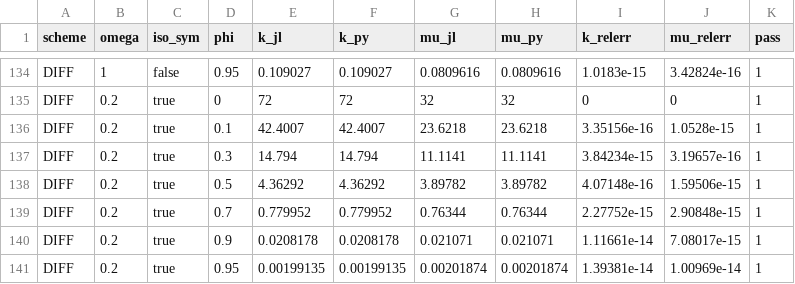
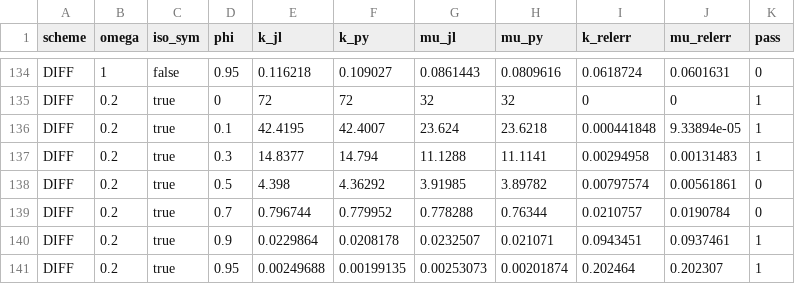
Before and after one commit to MicroPoroChemoMechanics/MeanFieldHom.jl, a CSV file: scripts/bench_echoes/figures/benchmark_porous.csv, drawn as a sheet; only a part is shown, gaps mark what is left out; the diff covers the shown part only; the diff names each change by its address in the sheet, - before the commit and + after, or states it on an @@ line.

```diff
--- a/scripts/bench_echoes/figures/benchmark_porous.csv
+++ b/scripts/bench_echoes/figures/benchmark_porous.csv
-E134 (k_jl): 0.109027
+E134 (k_jl): 0.116218
-G134 (mu_jl): 0.0809616
+G134 (mu_jl): 0.0861443
-I134 (k_relerr): 1.0183e-15
+I134 (k_relerr): 0.0618724
-J134 (mu_relerr): 3.42824e-16
+J134 (mu_relerr): 0.0601631
-K134 (pass): 1
+K134 (pass): 0
-E136 (k_jl): 42.4007
+E136 (k_jl): 42.4195
-G136 (mu_jl): 23.6218
+G136 (mu_jl): 23.624
-I136 (k_relerr): 3.35156e-16
+I136 (k_relerr): 0.000441848
-J136 (mu_relerr): 1.0528e-15
+J136 (mu_relerr): 9.33894e-05
-E137 (k_jl): 14.794
+E137 (k_jl): 14.8377
-G137 (mu_jl): 11.1141
+G137 (mu_jl): 11.1288
-I137 (k_relerr): 3.84234e-15
+I137 (k_relerr): 0.00294958
-J137 (mu_relerr): 3.19657e-16
+J137 (mu_relerr): 0.00131483
-E138 (k_jl): 4.36292
+E138 (k_jl): 4.398
-G138 (mu_jl): 3.89782
+G138 (mu_jl): 3.91985
-I138 (k_relerr): 4.07148e-16
+I138 (k_relerr): 0.00797574
-J138 (mu_relerr): 1.59506e-15
+J138 (mu_relerr): 0.00561861
-K138:K139 (pass): 1
+K138:K139 (pass): 0
-E139 (k_jl): 0.779952
+E139 (k_jl): 0.796744
-G139 (mu_jl): 0.76344
+G139 (mu_jl): 0.778288
-I139 (k_relerr): 2.27752e-15
+I139 (k_relerr): 0.0210757
-J139 (mu_relerr): 2.90848e-15
+J139 (mu_relerr): 0.0190784
-E140 (k_jl): 0.0208178
+E140 (k_jl): 0.0229864
-G140 (mu_jl): 0.021071
+G140 (mu_jl): 0.0232507
-I140 (k_relerr): 1.11661e-14
+I140 (k_relerr): 0.0943451
-J140 (mu_relerr): 7.08017e-15
+J140 (mu_relerr): 0.0937461
-E141 (k_jl): 0.00199135
+E141 (k_jl): 0.00249688
-G141 (mu_jl): 0.00201874
+G141 (mu_jl): 0.00253073
-I141 (k_relerr): 1.39381e-14
+I141 (k_relerr): 0.202464
-J141 (mu_relerr): 1.00969e-14
+J141 (mu_relerr): 0.202307
```
Also changed, not shown: 79 edited cells elsewhere in this file, scripts/bench_echoes/figures/benchmark_pichler.csv, 6 other files.
